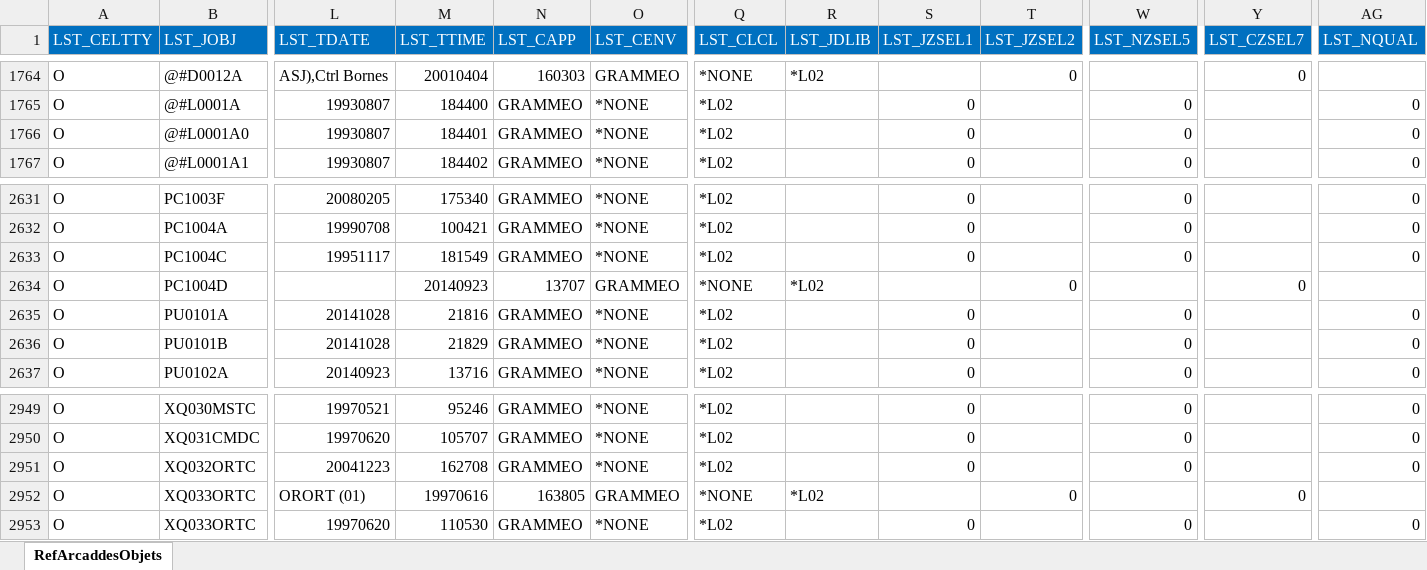
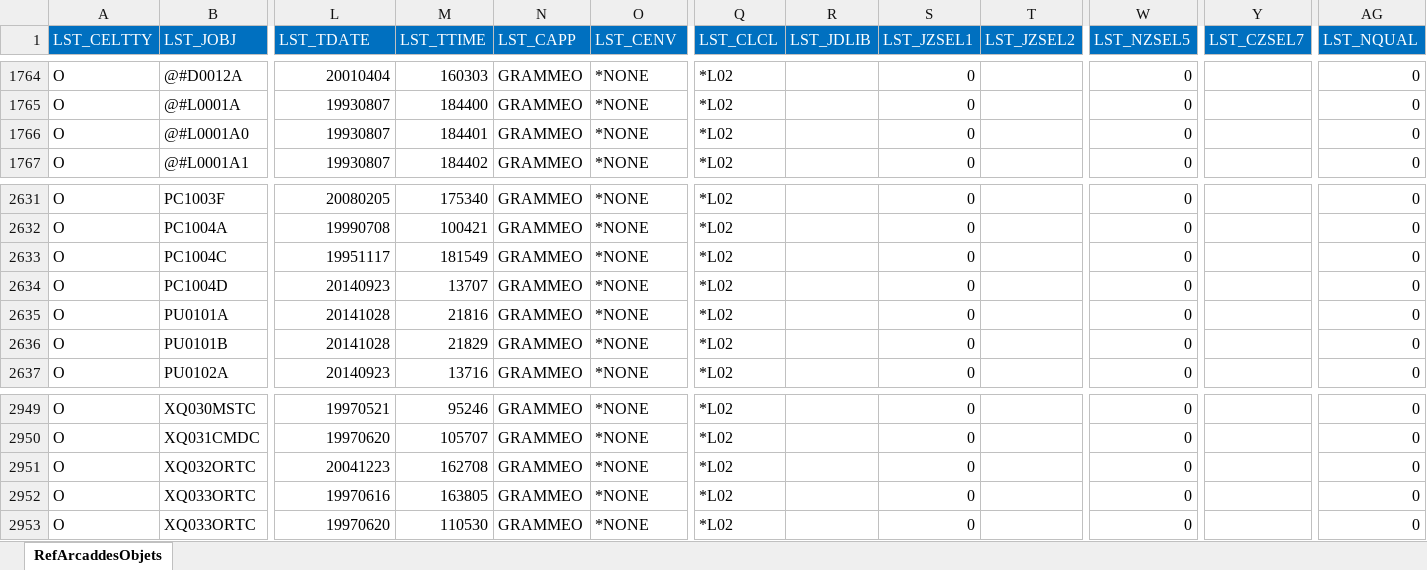
Before and after one commit to LCOUTELLEC/IBMiNeo4jData, an Excel workbook: NEO4J_ARCAD/IBMi_RefArcaddesObjets.xlsx, sheet RefArcaddesObjets, drawn as a sheet; only a part is shown, gaps mark what is left out; values as stored, in another font and other column widths than the file's, no borders; the diff covers the shown part only; the diff names each change by its address in the sheet, - before the commit and + after, or states it on an @@ line.

```diff
--- a/NEO4J_ARCAD/IBMi_RefArcaddesObjets.xlsx (sheet RefArcaddesObjets)
+++ b/NEO4J_ARCAD/IBMi_RefArcaddesObjets.xlsx (sheet RefArcaddesObjets)
-L1764 (LST_TDATE): ASJ),Ctrl Bornes
+L1764 (LST_TDATE): 20010404
-M1764 (LST_TTIME): 20010404
+M1764 (LST_TTIME): 160303
-N1764 (LST_CAPP): 160303
+N1764 (LST_CAPP): GRAMMEO
-O1764 (LST_CENV): GRAMMEO
+O1764 (LST_CENV): *NONE
-Q1764 (LST_CLCL): *NONE
+Q1764 (LST_CLCL): *L02
-R1764 (LST_JDLIB): *L02
+R1764 (LST_JDLIB): (empty)
-S1764 (LST_JZSEL1): (empty)
+S1764 (LST_JZSEL1): 0
-T1764 (LST_JZSEL2): 0
+T1764 (LST_JZSEL2): (empty)
-W1764 (LST_NZSEL5): (empty)
+W1764 (LST_NZSEL5): 0
-Y1764 (LST_CZSEL7): 0
+Y1764 (LST_CZSEL7): (empty)
-AG1764 (LST_NQUAL): (empty)
+AG1764 (LST_NQUAL): 0
-L2634 (LST_TDATE): (empty)
+L2634 (LST_TDATE): 20140923
-M2634 (LST_TTIME): 20140923
+M2634 (LST_TTIME): 13707
-N2634 (LST_CAPP): 13707
+N2634 (LST_CAPP): GRAMMEO
-O2634 (LST_CENV): GRAMMEO
+O2634 (LST_CENV): *NONE
-Q2634 (LST_CLCL): *NONE
+Q2634 (LST_CLCL): *L02
-R2634 (LST_JDLIB): *L02
+R2634 (LST_JDLIB): (empty)
-S2634 (LST_JZSEL1): (empty)
+S2634 (LST_JZSEL1): 0
-T2634 (LST_JZSEL2): 0
+T2634 (LST_JZSEL2): (empty)
-W2634 (LST_NZSEL5): (empty)
+W2634 (LST_NZSEL5): 0
-Y2634 (LST_CZSEL7): 0
+Y2634 (LST_CZSEL7): (empty)
-AG2634 (LST_NQUAL): (empty)
+AG2634 (LST_NQUAL): 0
-L2952 (LST_TDATE): ORORT (01)
+L2952 (LST_TDATE): 19970616
-M2952 (LST_TTIME): 19970616
+M2952 (LST_TTIME): 163805
-N2952 (LST_CAPP): 163805
+N2952 (LST_CAPP): GRAMMEO
-O2952 (LST_CENV): GRAMMEO
+O2952 (LST_CENV): *NONE
-Q2952 (LST_CLCL): *NONE
+Q2952 (LST_CLCL): *L02
-R2952 (LST_JDLIB): *L02
+R2952 (LST_JDLIB): (empty)
-S2952 (LST_JZSEL1): (empty)
+S2952 (LST_JZSEL1): 0
-T2952 (LST_JZSEL2): 0
+T2952 (LST_JZSEL2): (empty)
-W2952 (LST_NZSEL5): (empty)
+W2952 (LST_NZSEL5): 0
-Y2952 (LST_CZSEL7): 0
+Y2952 (LST_CZSEL7): (empty)
-AG2952 (LST_NQUAL): (empty)
+AG2952 (LST_NQUAL): 0
```
Also changed, not shown: 237 edited cells elsewhere in this sheet, 10 other files.
